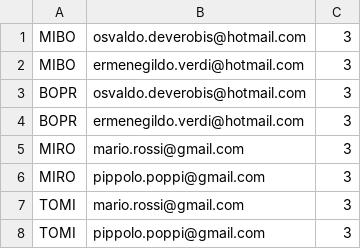
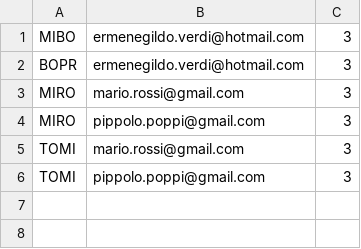
Before and after one commit to Chrisis2004/EASYJET-PROJECT, a CSV file: src/DB/Tickets/Tickets.csv, drawn as a sheet.

```diff
--- a/src/DB/Tickets/Tickets.csv
+++ b/src/DB/Tickets/Tickets.csv
@@ -1,4 +1,2 @@
-MIBO;osvaldo.deverobis@hotmail.com;3;
 MIBO;ermenegildo.verdi@hotmail.com;3;
-BOPR;osvaldo.deverobis@hotmail.com;3;
 BOPR;ermenegildo.verdi@hotmail.com;3;
```
Also changed, not shown: bin/DB/Tickets/Tickets.csv, bin/DB/Users/Users.CSV, 9 other files.
